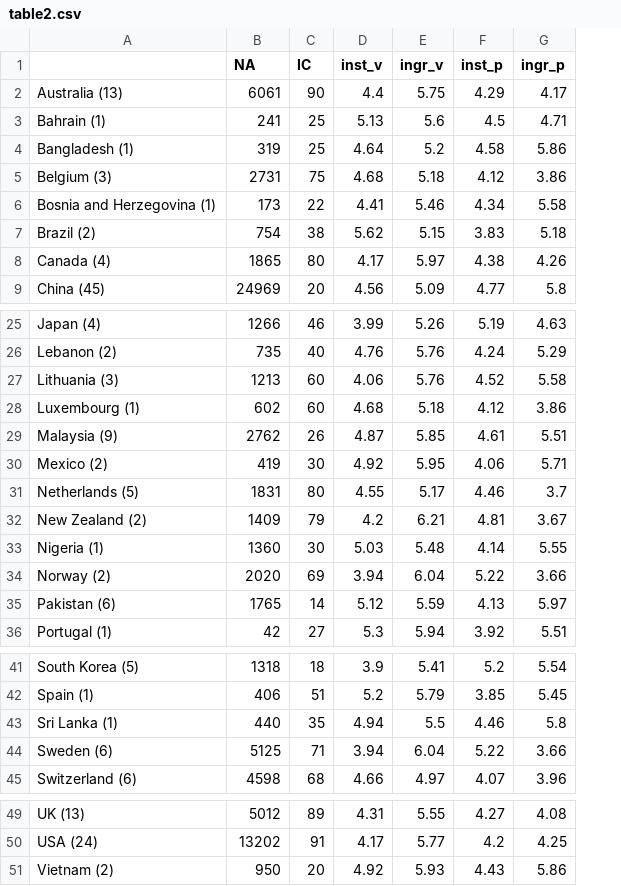
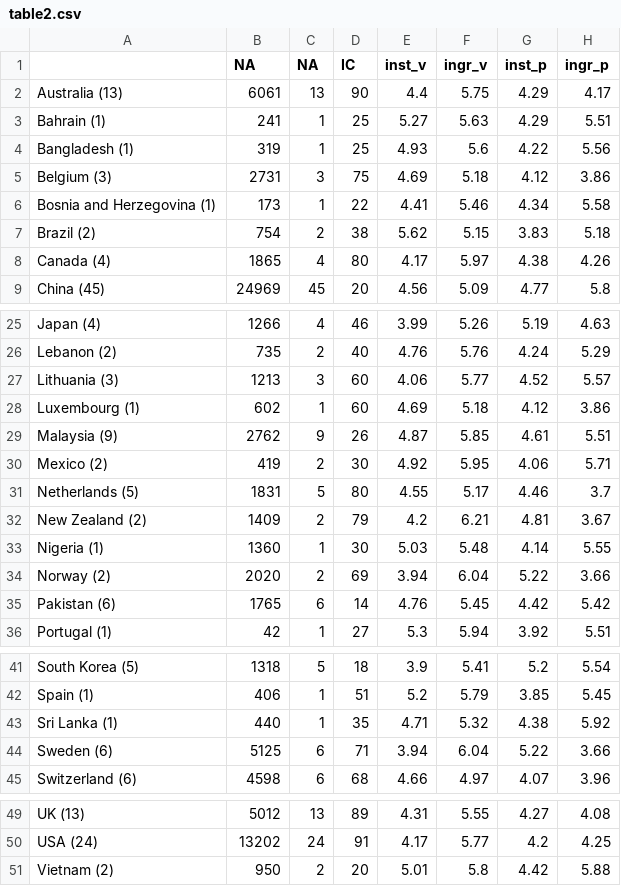
Before and after one commit to meikemorren/CrossCulturalChallengesTPB, a CSV file: output/tables/table2.csv, drawn as a sheet; only a part is shown, gaps mark what is left out; addresses are those after the commit; the diff names each change by its address in the sheet, - before the commit and + after, or states it on an @@ line.

```diff
--- a/output/tables/table2.csv
+++ b/output/tables/table2.csv
+column C (NA), rows 2-9: 13 | 1 | 1 | 3 | 1 | 2 | 4 | 45; rows 25-36: 4 | 2 | 3 | 1 | 9 | 2 | 5 | 2 | 1 | 2 | 6 | 1; rows 41-45: 5 | 1 | 1 | 6 | 6; rows 49-51: 13 | 24 | 2
-E3 (inst_v): 5.13
+E3 (inst_v): 5.27
-F3 (ingr_v): 5.6
+F3 (ingr_v): 5.63
-G3 (inst_p): 4.5
+G3 (inst_p): 4.29
-H3 (ingr_p): 4.71
+H3 (ingr_p): 5.51
-E4 (inst_v): 4.64
+E4 (inst_v): 4.93
-F4 (ingr_v): 5.2
+F4 (ingr_v): 5.6
-G4 (inst_p): 4.58
+G4 (inst_p): 4.22
-H4 (ingr_p): 5.86
+H4 (ingr_p): 5.56
-E5 (inst_v): 4.68
+E5 (inst_v): 4.69
-F27 (ingr_v): 5.76
+F27 (ingr_v): 5.77
-H27 (ingr_p): 5.58
+H27 (ingr_p): 5.57
-E28 (inst_v): 4.68
+E28 (inst_v): 4.69
-E35 (inst_v): 5.12
+E35 (inst_v): 4.76
-F35 (ingr_v): 5.59
+F35 (ingr_v): 5.45
-G35 (inst_p): 4.13
+G35 (inst_p): 4.42
-H35 (ingr_p): 5.97
+H35 (ingr_p): 5.42
-E43 (inst_v): 4.94
+E43 (inst_v): 4.71
-F43 (ingr_v): 5.5
+F43 (ingr_v): 5.32
-G43 (inst_p): 4.46
+G43 (inst_p): 4.38
-H43 (ingr_p): 5.8
+H43 (ingr_p): 5.92
-E51 (inst_v): 4.92
+E51 (inst_v): 5.01
-F51 (ingr_v): 5.93
+F51 (ingr_v): 5.8
-G51 (inst_p): 4.43
+G51 (inst_p): 4.42
-H51 (ingr_p): 5.86
+H51 (ingr_p): 5.88
```
Also changed, not shown: output/tables/table1.csv, output/tables/table3.csv, 14 other files.
